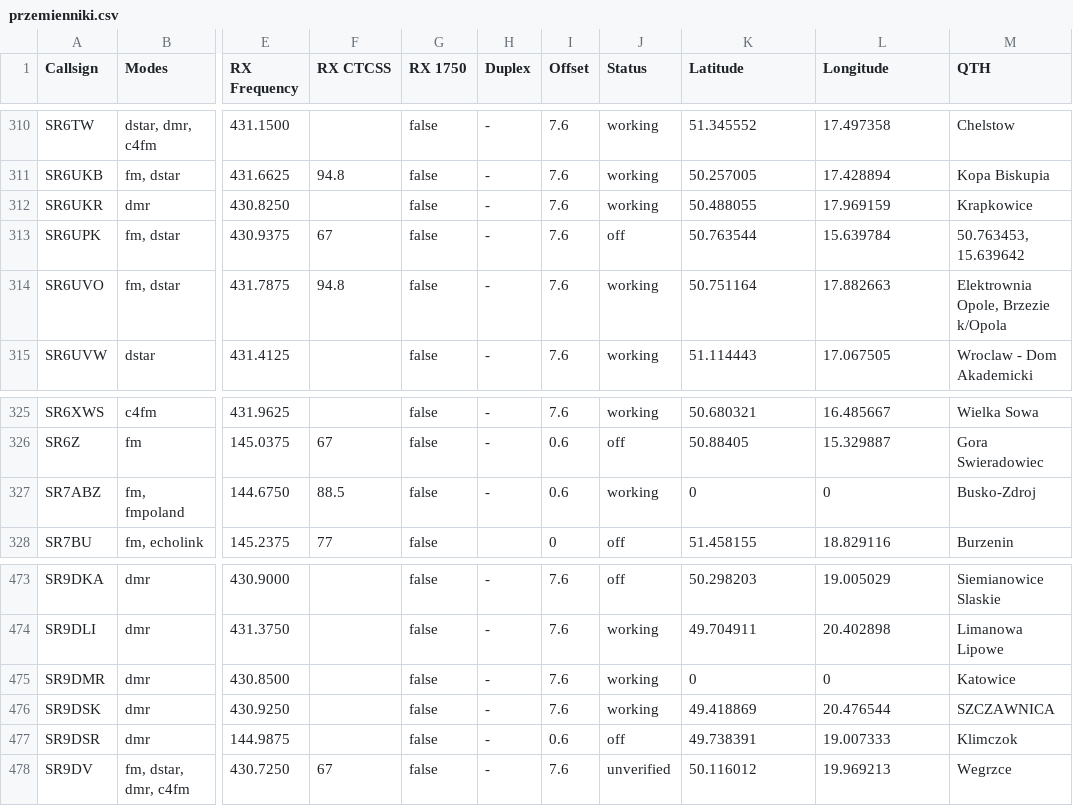
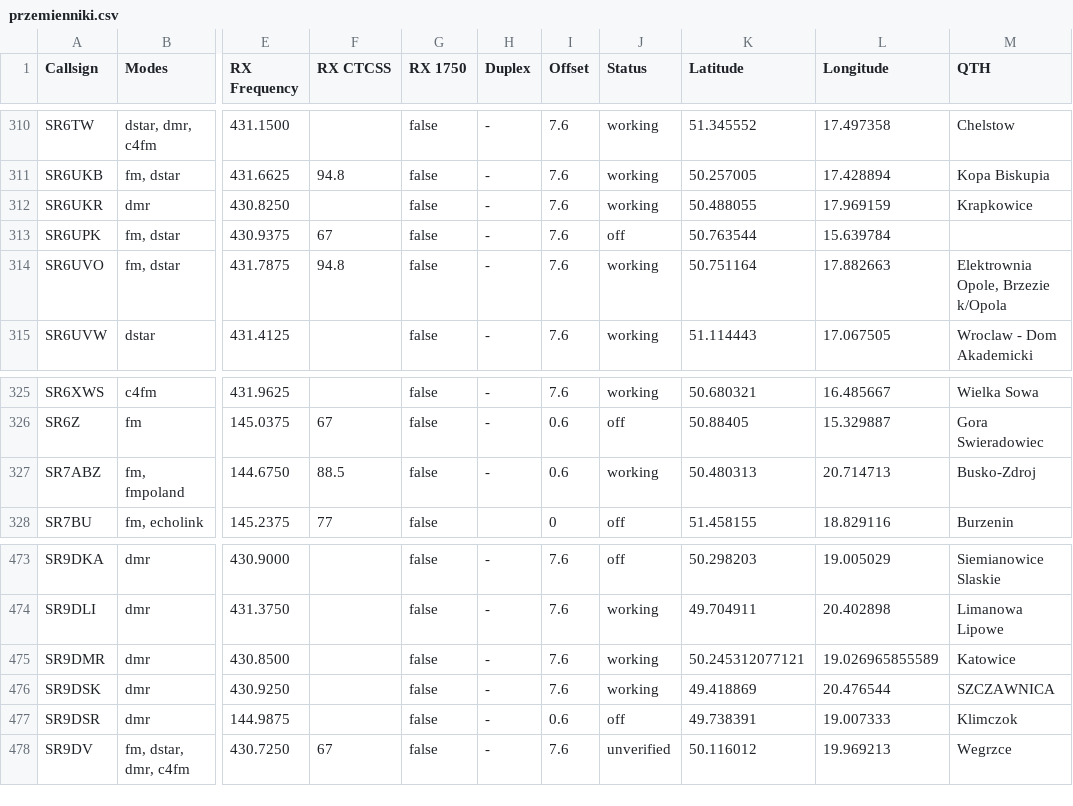
Before and after one commit to przemienniki/baza-przemiennikow, a CSV file: przemienniki.csv, drawn as a sheet; only a part is shown, gaps mark what is left out; the diff names each change by its address in the sheet, - before the commit and + after, or states it on an @@ line.

```diff
--- a/przemienniki.csv
+++ b/przemienniki.csv
-M313 (QTH): 50.763453, 15.639642
+M313 (QTH): (empty)
-K327 (Latitude): 0
+K327 (Latitude): 50.480313
-L327 (Longitude): 0
+L327 (Longitude): 20.714713
-K475 (Latitude): 0
+K475 (Latitude): 50.245312077121
-L475 (Longitude): 0
+L475 (Longitude): 19.026965855589
```
Also changed, not shown: przemienniki-chirp.csv, 1 other file.
